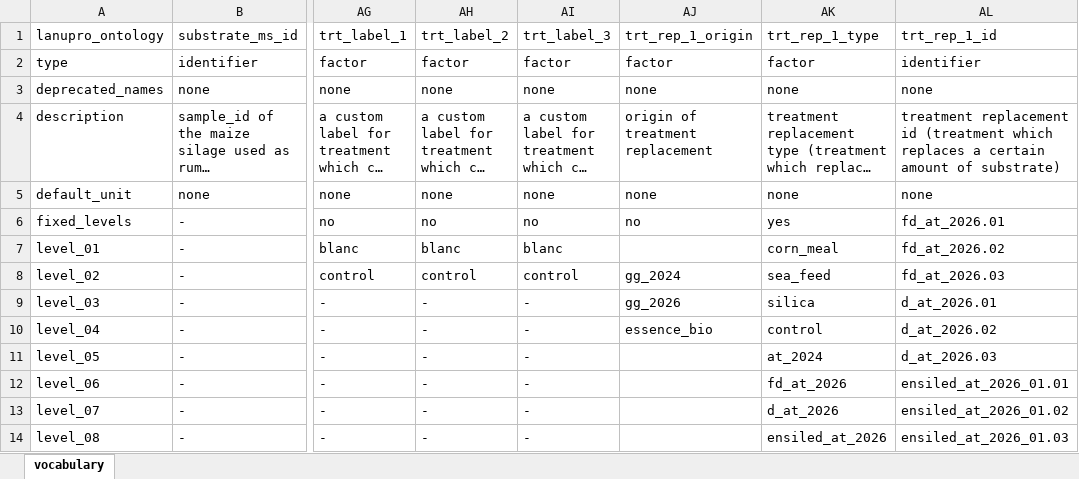
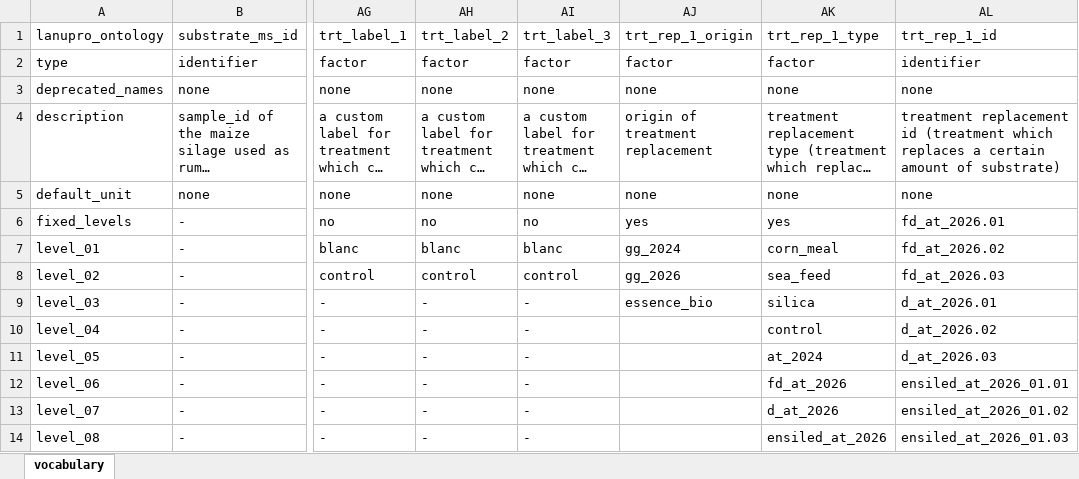
Before and after one commit to lanupro-analytics/lanupro_vocabulary, an Excel workbook: data/raw_results/lanupro_vocabulary_incubations.xlsx, sheet vocabulary, drawn as a sheet; only a part is shown, gaps mark what is left out; long unchanged cells end in …; values as stored, in another font and other column widths than the file's, no borders; the diff names each change by its address in the sheet, - before the commit and + after, or states it on an @@ line.

Commit message:
Add files via upload

```diff
--- a/data/raw_results/lanupro_vocabulary_incubations.xlsx (sheet vocabulary)
+++ b/data/raw_results/lanupro_vocabulary_incubations.xlsx (sheet vocabulary)
-AJ6: no
+AJ6: yes
-AJ7: (empty)
+AJ7: gg_2024
-AJ8: gg_2024
+AJ8: gg_2026
-AJ9: gg_2026
+AJ9: essence_bio
-AJ10: essence_bio
+AJ10: (empty)
```
